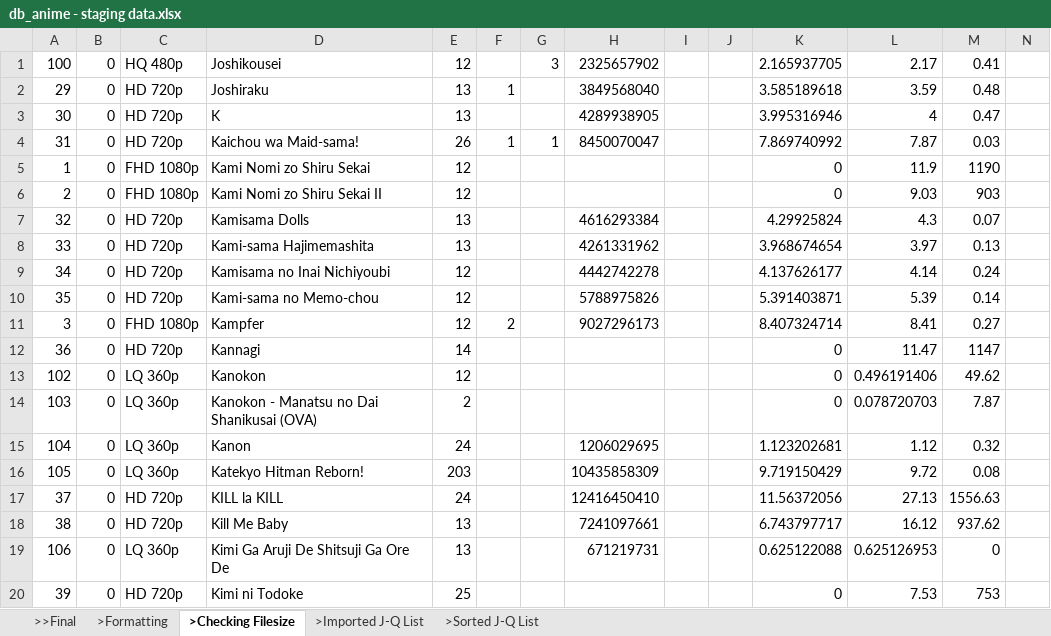
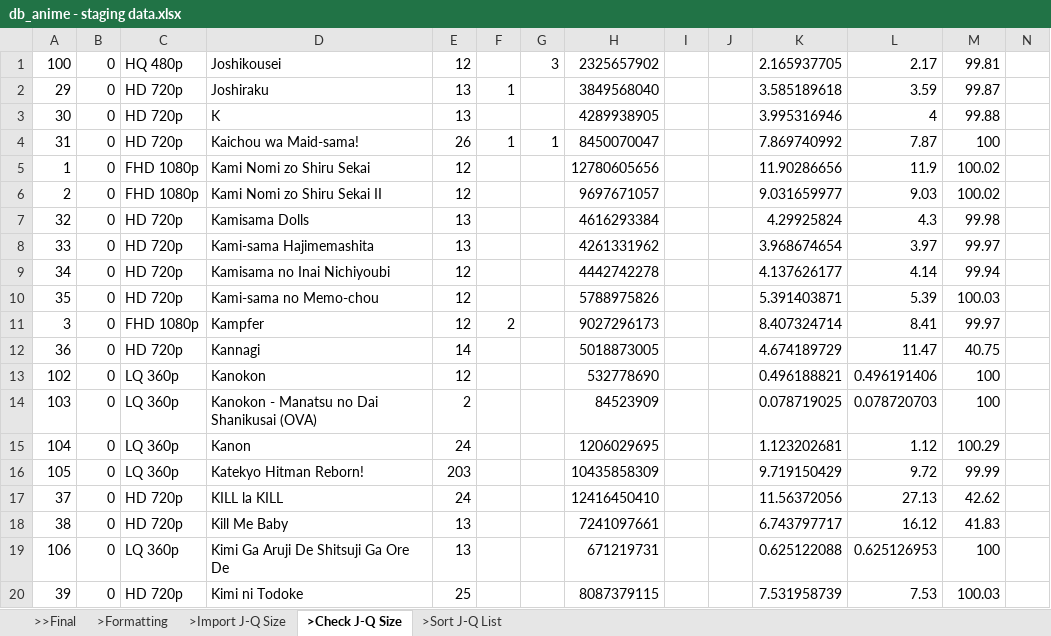
Before and after one commit to RinMinase/anidb-php, an Excel workbook: resources/database/data/db_anime - staging data.xlsx, sheet >Check J-Q Size, drawn as a sheet; only a part is shown; values as stored, in another font and other column widths than the file's, no cell formats; conditional formats not drawn; the diff covers the shown part only; the diff names each change by its address in the sheet, - before the commit and + after, or states it on an @@ line.

Commit message:
DATABASE: added lacking file sizes for 'J - Q' in staging data, finalized staging data for 'J - Q' in excel format

```diff
--- a/resources/database/data/db_anime - staging data.xlsx (sheet >Check J-Q Size)
+++ b/resources/database/data/db_anime - staging data.xlsx (sheet >Check J-Q Size)
-sheet tab: >Checking Filesize
+sheet tab: >Check J-Q Size
-sheet tab: >Sorted J-Q List
+sheet tab: >Sort J-Q List
@@ sheet tab hidden: >Imported J-Q List @@
+sheet tab: >Import J-Q Size
-M1: 0.41
+M1: 99.81
-M2: 0.48
+M2: 99.87
-M3: 0.47
+M3: 99.88
-M4: 0.03
+M4: 100
-H5: (empty)
+H5: 12780605656
-K5: 0
+K5: 11.90286656
-M5: 1190
+M5: 100.02
-H6: (empty)
+H6: 9697671057
-K6: 0
+K6: 9.031659977
-M6: 903
+M6: 100.02
-M7: 0.07
+M7: 99.98
-M8: 0.13
+M8: 99.97
-M9: 0.24
+M9: 99.94
-M10: 0.14
+M10: 100.03
-M11: 0.27
+M11: 99.97
-H12: (empty)
+H12: 5018873005
-K12: 0
+K12: 4.674189729
-M12: 1147
+M12: 40.75
-H13: (empty)
+H13: 532778690
-K13: 0
+K13: 0.496188821
-M13: 49.62
+M13: 100
-H14: (empty)
+H14: 84523909
-K14: 0
+K14: 0.078719025
-M14: 7.87
+M14: 100
-M15: 0.32
+M15: 100.29
-M16: 0.08
+M16: 99.99
-M17: 1556.63
+M17: 42.62
-M18: 937.62
+M18: 41.83
-M19: 0
+M19: 100
-H20: (empty)
+H20: 8087379115
-K20: 0
+K20: 7.531958739
-M20: 753
+M20: 100.03
```
Also changed, not shown: 177 edited cells elsewhere in this sheet, sheet >>Final, sheet >Sort J-Q List, cell formats.
